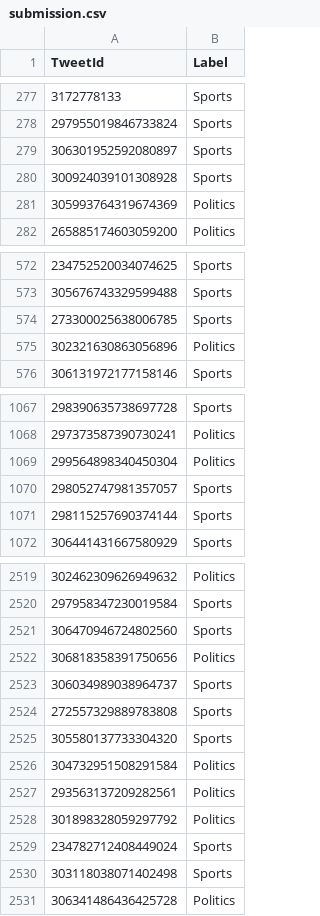
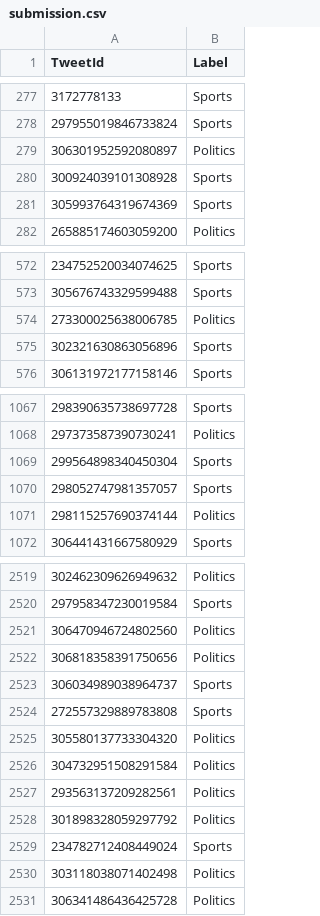
Before and after one commit to EliasBalah/tweets_topic_classification, a CSV file: data/submission.csv, drawn as a sheet; only a part is shown, gaps mark what is left out; the diff covers the shown part only.

```diff
--- a/data/submission.csv
+++ b/data/submission.csv
@@ -278,5 +278,5 @@ TweetId,Label
 297955019846733824,Sports
-306301952592080897,Sports
+306301952592080897,Politics
 300924039101308928,Sports
-305993764319674369,Politics
+305993764319674369,Sports
 265885174603059200,Politics
@@ -573,4 +573,4 @@ TweetId,Label
 305676743329599488,Sports
-273300025638006785,Sports
-302321630863056896,Politics
+273300025638006785,Politics
+302321630863056896,Sports
 306131972177158146,Sports
@@ -1068,5 +1068,5 @@ TweetId,Label
 297373587390730241,Politics
-299564898340450304,Politics
+299564898340450304,Sports
 298052747981357057,Sports
-298115257690374144,Sports
+298115257690374144,Politics
 306441431667580929,Sports
@@ -2520,3 +2520,3 @@ TweetId,Label
 297958347230019584,Sports
-306470946724802560,Sports
+306470946724802560,Politics
 306818358391750656,Politics
@@ -2524,3 +2524,3 @@ TweetId,Label
 272557329889783808,Sports
-305580137733304320,Sports
+305580137733304320,Politics
 304732951508291584,Politics
@@ -2529,3 +2529,3 @@ TweetId,Label
 234782712408449024,Sports
-303118038071402498,Sports
+303118038071402498,Politics
 306341486436425728,Politics
```
Also changed, not shown: 90 edited cells elsewhere in this file.
